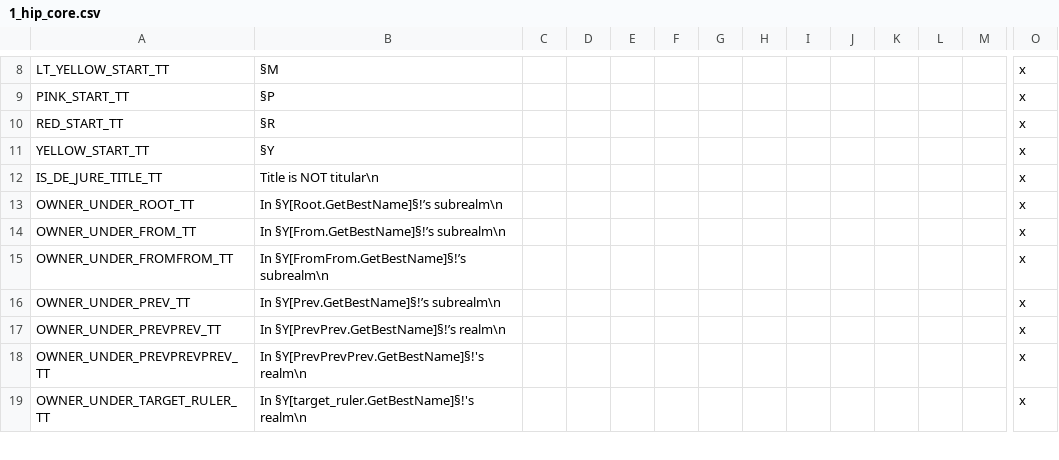
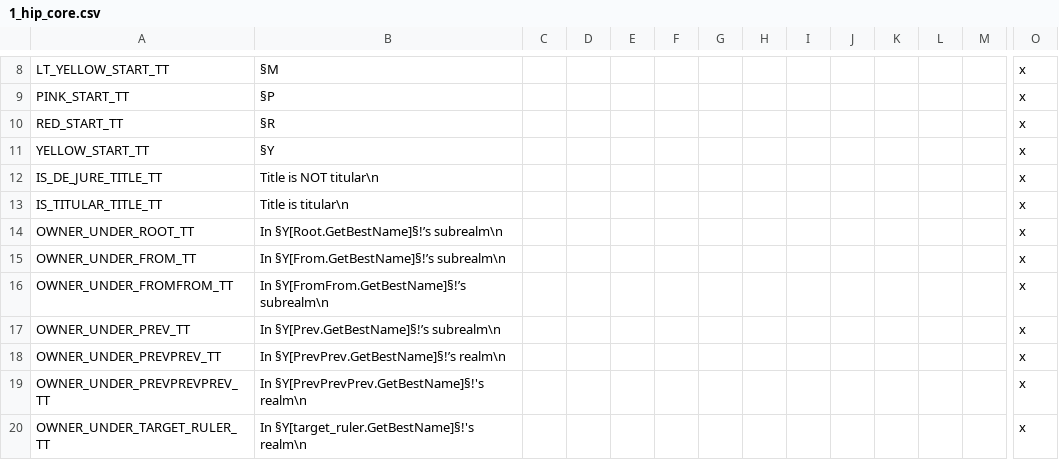
Before and after one commit to escalonn/sed2, a CSV file: build/SED2/localisation/1_hip_core.csv, drawn as a sheet; only a part is shown, gaps mark what is left out; rows hold the shown columns only; the diff names each change by its address in the sheet, - before the commit and + after, or states it on an @@ line.

```diff
--- a/build/SED2/localisation/1_hip_core.csv
+++ b/build/SED2/localisation/1_hip_core.csv
+row 13: IS_TITULAR_TITLE_TT | Title is titular\n |  |  |  |  |  |  |  |  |  |  |  | x
```
Also changed, not shown: 7 other files.
